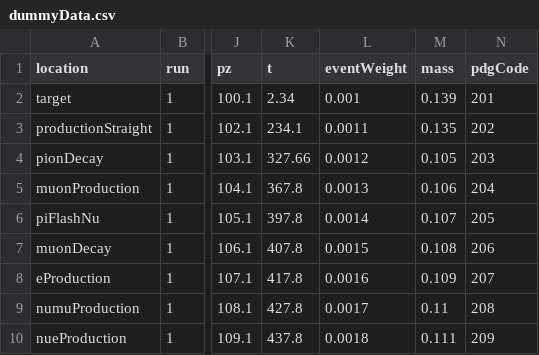
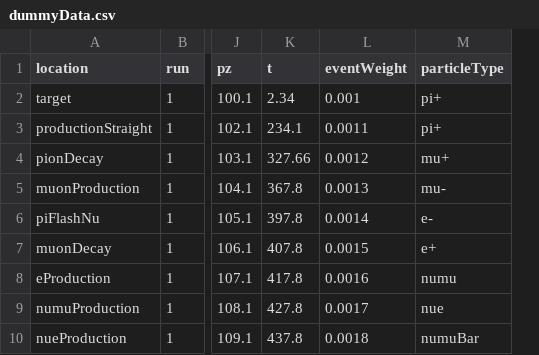
Before and after one commit to ImperialCollegeLondon/nuSTORM, a CSV file: 02-Tests/dummyData.csv, drawn as a sheet; only a part is shown, gaps mark what is left out; removed rows and columns are numbered as before the commit, all else as after; the diff names each change by its address in the sheet, - before the commit and + after, or states it on an @@ line.

Commit message:
Fix on the particle and eventHistory problem

```diff
--- a/02-Tests/dummyData.csv
+++ b/02-Tests/dummyData.csv
-column M (mass), rows 2-10: 0.139 | 0.135 | 0.105 | 0.106 | 0.107 | 0.108 | 0.109 | 0.11 | 0.111
-column N (pdgCode), rows 2-10: 201 | 202 | 203 | 204 | 205 | 206 | 207 | 208 | 209
+column M (particleType), rows 2-10: pi+ | pi+ | mu+ | mu- | e- | e+ | numu | nue | numuBar
```
Also changed, not shown: 6 other files.
